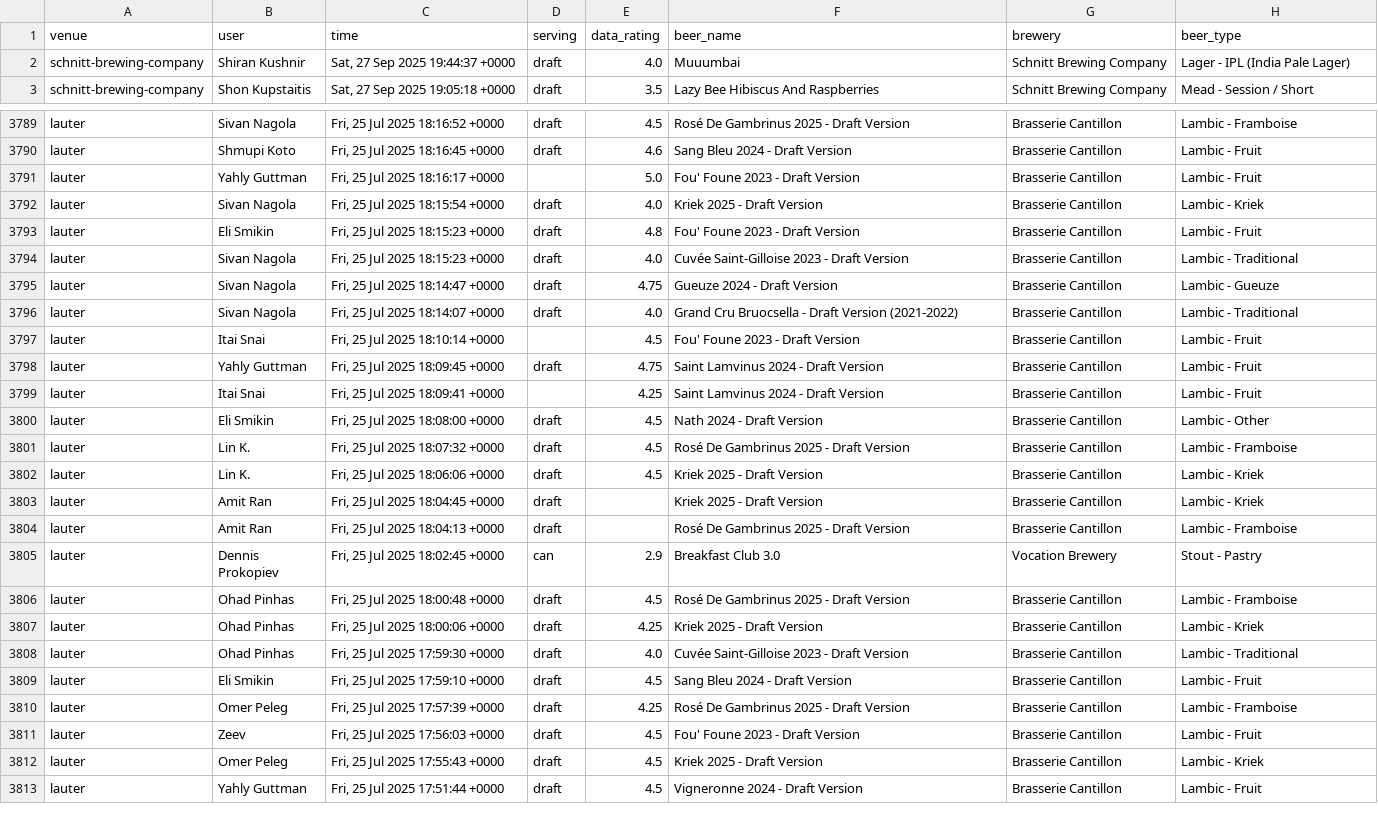
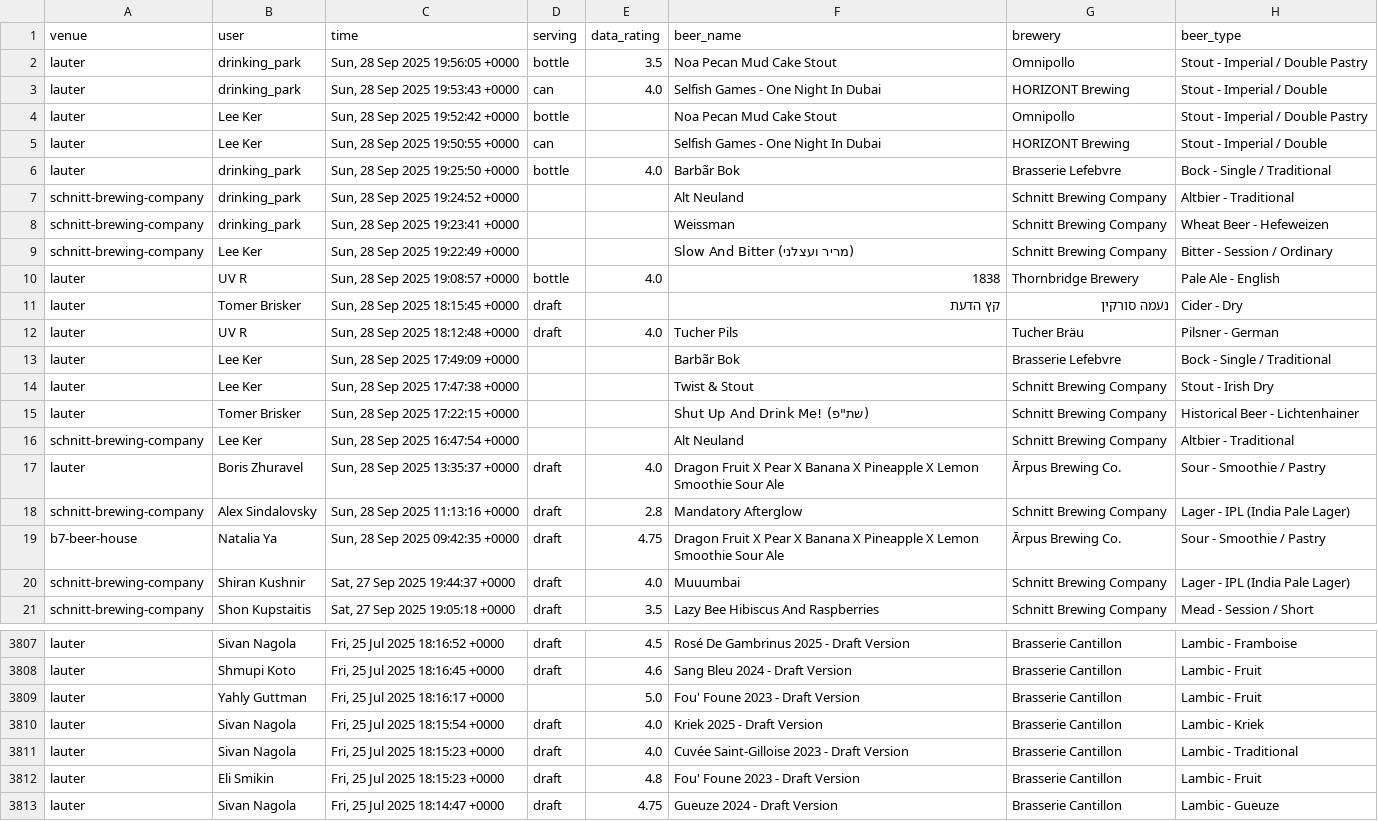
Before and after one commit to shipgeorge/tappd-stats, a CSV file: venues_database.csv, drawn as a sheet; only a part is shown, gaps mark what is left out; the shorter side is filled out with more unchanged rows; the diff covers the shown part only; the diff names each change by its address in the sheet, - before the commit and + after, or states it on an @@ line.

```diff
--- a/venues_database.csv
+++ b/venues_database.csv
+row 2: lauter | drinking_park | Sun, 28 Sep 2025 19:56:05 +0000 | bottle | 3.5 | Noa Pecan Mud Cake Stout | Omnipollo | Stout - Imperial / Double Pastry
+row 3: lauter | drinking_park | Sun, 28 Sep 2025 19:53:43 +0000 | can | 4.0 | Selfish Games - One Night In Dubai | HORIZONT Brewing | Stout - Imperial / Double
+row 4: lauter | Lee Ker | Sun, 28 Sep 2025 19:52:42 +0000 | bottle |  | Noa Pecan Mud Cake Stout | Omnipollo | Stout - Imperial / Double Pastry
+row 5: lauter | Lee Ker | Sun, 28 Sep 2025 19:50:55 +0000 | can |  | Selfish Games - One Night In Dubai | HORIZONT Brewing | Stout - Imperial / Double
+row 6: lauter | drinking_park | Sun, 28 Sep 2025 19:25:50 +0000 | bottle | 4.0 | Barbãr Bok | Brasserie Lefebvre | Bock - Single / Traditional
+row 7: schnitt-brewing-company | drinking_park | Sun, 28 Sep 2025 19:24:52 +0000 |  |  | Alt Neuland | Schnitt Brewing Company | Altbier - Traditional
+row 8: schnitt-brewing-company | drinking_park | Sun, 28 Sep 2025 19:23:41 +0000 |  |  | Weissman | Schnitt Brewing Company | Wheat Beer - Hefeweizen
+row 9: schnitt-brewing-company | Lee Ker | Sun, 28 Sep 2025 19:22:49 +0000 |  |  | Slow And Bitter (מריר ועצלני) | Schnitt Brewing Company | Bitter - Session / Ordinary
+row 10: lauter | UV R | Sun, 28 Sep 2025 19:08:57 +0000 | bottle | 4.0 | 1838 | Thornbridge Brewery | Pale Ale - English
+row 11: lauter | Tomer Brisker | Sun, 28 Sep 2025 18:15:45 +0000 | draft |  | קץ הדעת | נעמה סורקין | Cider - Dry
+row 12: lauter | UV R | Sun, 28 Sep 2025 18:12:48 +0000 | draft | 4.0 | Tucher Pils | Tucher Bräu | Pilsner - German
+row 13: lauter | Lee Ker | Sun, 28 Sep 2025 17:49:09 +0000 |  |  | Barbãr Bok | Brasserie Lefebvre | Bock - Single / Traditional
+row 14: lauter | Lee Ker | Sun, 28 Sep 2025 17:47:38 +0000 |  |  | Twist & Stout | Schnitt Brewing Company | Stout - Irish Dry
+row 15: lauter | Tomer Brisker | Sun, 28 Sep 2025 17:22:15 +0000 |  |  | Shut Up And Drink Me! (שת"פ) | Schnitt Brewing Company | Historical Beer - Lichtenhainer
+row 16: schnitt-brewing-company | Lee Ker | Sun, 28 Sep 2025 16:47:54 +0000 |  |  | Alt Neuland | Schnitt Brewing Company | Altbier - Traditional
+row 17: lauter | Boris Zhuravel | Sun, 28 Sep 2025 13:35:37 +0000 | draft | 4.0 | Dragon Fruit X Pear X Banana X Pineapple X Lemon Smoothie Sour Ale | Ārpus Brewing Co. | Sour - Smoothie / Pastry
+row 18: schnitt-brewing-company | Alex Sindalovsky | Sun, 28 Sep 2025 11:13:16 +0000 | draft | 2.8 | Mandatory Afterglow | Schnitt Brewing Company | Lager - IPL (India Pale Lager)
+row 19: b7-beer-house | Natalia Ya | Sun, 28 Sep 2025 09:42:35 +0000 | draft | 4.75 | Dragon Fruit X Pear X Banana X Pineapple X Lemon Smoothie Sour Ale | Ārpus Brewing Co. | Sour - Smoothie / Pastry
@@ row 3793 moved to row 3812: lauter @@
```
Also changed, not shown: 4 moved rows elsewhere in this file, 1 other file.
